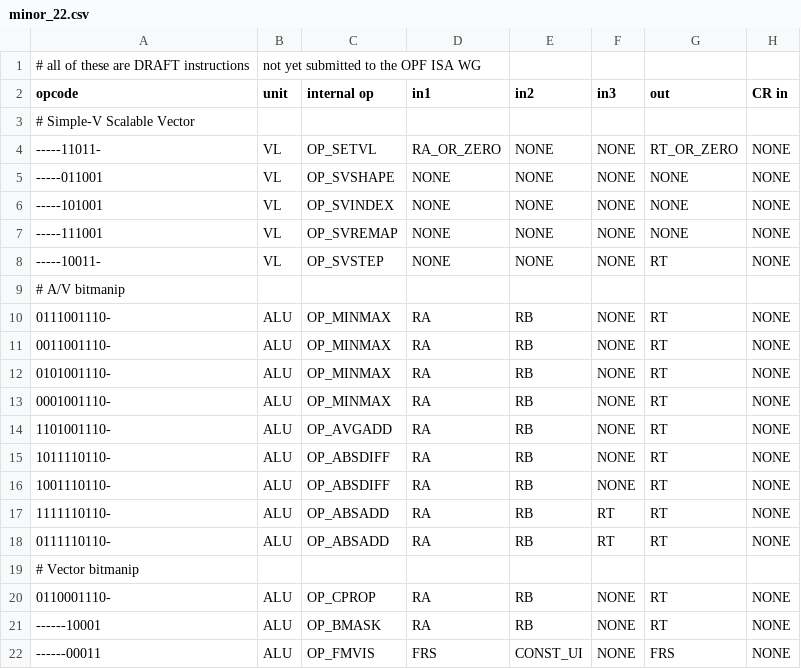
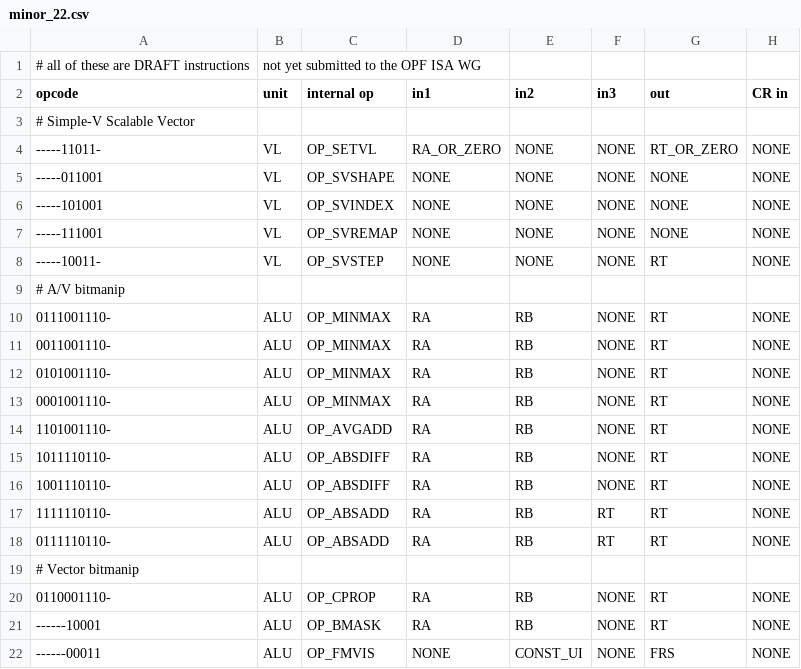
Before and after one commit to Libre-SOC-mirrors/openpower-isa, a CSV file: openpower/isatables/minor_22.csv, drawn as a sheet; only a part is shown; the diff names each change by its address in the sheet, - before the commit and + after, or states it on an @@ line.

Commit message:
set IN1 to NONE for fmvis

```diff
--- a/openpower/isatables/minor_22.csv
+++ b/openpower/isatables/minor_22.csv
-D22 (in1): FRS
+D22 (in1): NONE
```
